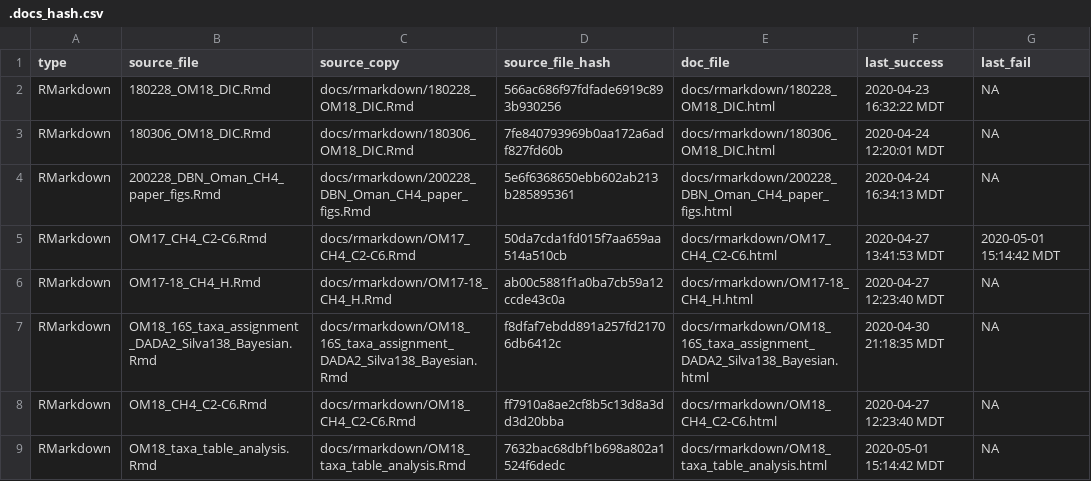
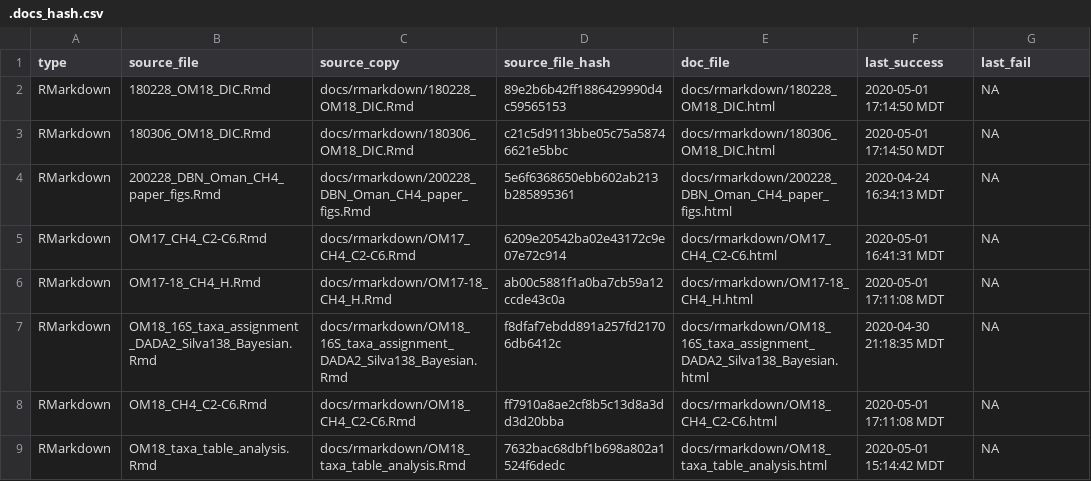
Before and after one commit to danote/Oman_CH4_stable_isotopes, a CSV file: docs/.docs_hash.csv, drawn as a sheet.

```diff
--- a/docs/.docs_hash.csv
+++ b/docs/.docs_hash.csv
@@ -1,9 +1,9 @@
 type,source_file,source_copy,source_file_hash,doc_file,last_success,last_fail
-RMarkdown,180228_OM18_DIC.Rmd,docs/rmarkdown/180228_OM18_DIC.Rmd,566ac686f97fdfade6919c893b930256,docs/rmarkdown/180228_OM18_DIC.html,2020-04-23 16:32:22 MDT,NA
-RMarkdown,180306_OM18_DIC.Rmd,docs/rmarkdown/180306_OM18_DIC.Rmd,7fe840793969b0aa172a6adf827fd60b,docs/rmarkdown/180306_OM18_DIC.html,2020-04-24 12:20:01 MDT,NA
+RMarkdown,180228_OM18_DIC.Rmd,docs/rmarkdown/180228_OM18_DIC.Rmd,89e2b6b42ff1886429990d4c59565153,docs/rmarkdown/180228_OM18_DIC.html,2020-05-01 17:14:50 MDT,NA
+RMarkdown,180306_OM18_DIC.Rmd,docs/rmarkdown/180306_OM18_DIC.Rmd,c21c5d9113bbe05c75a58746621e5bbc,docs/rmarkdown/180306_OM18_DIC.html,2020-05-01 17:14:50 MDT,NA
 RMarkdown,200228_DBN_Oman_CH4_paper_figs.Rmd,docs/rmarkdown/200228_DBN_Oman_CH4_paper_figs.Rmd,5e6f6368650ebb602ab213b285895361,docs/rmarkdown/200228_DBN_Oman_CH4_paper_figs.html,2020-04-24 16:34:13 MDT,NA
-RMarkdown,OM17_CH4_C2-C6.Rmd,docs/rmarkdown/OM17_CH4_C2-C6.Rmd,50da7cda1fd015f7aa659aa514a510cb,docs/rmarkdown/OM17_CH4_C2-C6.html,2020-04-27 13:41:53 MDT,2020-05-01 15:14:42 MDT
-RMarkdown,OM17-18_CH4_H.Rmd,docs/rmarkdown/OM17-18_CH4_H.Rmd,ab00c5881f1a0ba7cb59a12ccde43c0a,docs/rmarkdown/OM17-18_CH4_H.html,2020-04-27 12:23:40 MDT,NA
+RMarkdown,OM17_CH4_C2-C6.Rmd,docs/rmarkdown/OM17_CH4_C2-C6.Rmd,6209e20542ba02e43172c9e07e72c914,docs/rmarkdown/OM17_CH4_C2-C6.html,2020-05-01 16:41:31 MDT,NA
+RMarkdown,OM17-18_CH4_H.Rmd,docs/rmarkdown/OM17-18_CH4_H.Rmd,ab00c5881f1a0ba7cb59a12ccde43c0a,docs/rmarkdown/OM17-18_CH4_H.html,2020-05-01 17:11:08 MDT,NA
 RMarkdown,OM18_16S_taxa_assignment_DADA2_Silva138_Bayesian.Rmd,docs/rmarkdown/OM18_16S_taxa_assignment_DADA2_Silva138_Bayesian.Rmd,f8dfaf7ebdd891a257fd21706db6412c,docs/rmarkdown/OM18_16S_taxa_assignment_DADA2_Silva138_Bayesian.html,2020-04-30 21:18:35 MDT,NA
-RMarkdown,OM18_CH4_C2-C6.Rmd,docs/rmarkdown/OM18_CH4_C2-C6.Rmd,ff7910a8ae2cf8b5c13d8a3dd3d20bba,docs/rmarkdown/OM18_CH4_C2-C6.html,2020-04-27 12:23:40 MDT,NA
+RMarkdown,OM18_CH4_C2-C6.Rmd,docs/rmarkdown/OM18_CH4_C2-C6.Rmd,ff7910a8ae2cf8b5c13d8a3dd3d20bba,docs/rmarkdown/OM18_CH4_C2-C6.html,2020-05-01 17:11:08 MDT,NA
 RMarkdown,OM18_taxa_table_analysis.Rmd,docs/rmarkdown/OM18_taxa_table_analysis.Rmd,7632bac68dbf1b698a802a1524f6dedc,docs/rmarkdown/OM18_taxa_table_analysis.html,2020-05-01 15:14:42 MDT,NA
```
Also changed, not shown: 20 other files.
